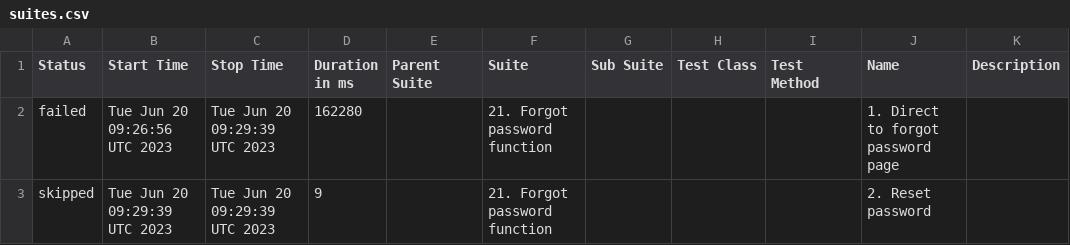
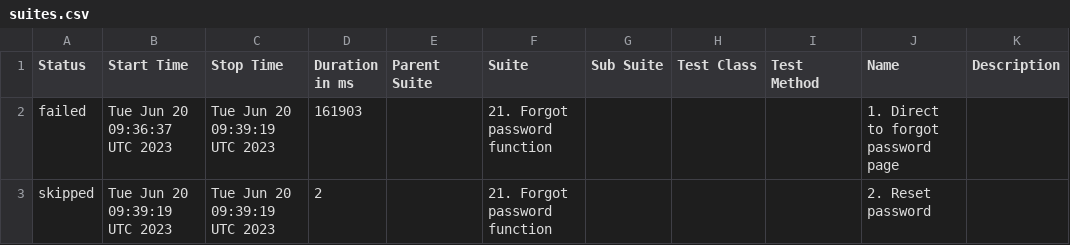
Before and after one commit to Nucleus-Reports/report_June_20, a CSV file: data/suites.csv, drawn as a sheet.

```diff
--- a/data/suites.csv
+++ b/data/suites.csv
@@ -1,3 +1,3 @@
 "Status","Start Time","Stop Time","Duration in ms","Parent Suite","Suite","Sub Suite","Test Class","Test Method","Name","Description"
-"failed","Tue Jun 20 09:26:56 UTC 2023","Tue Jun 20 09:29:39 UTC 2023","162280","","21. Forgot password function","","","","1. Direct to forgot password page",""
-"skipped","Tue Jun 20 09:29:39 UTC 2023","Tue Jun 20 09:29:39 UTC 2023","9","","21. Forgot password function","","","","2. Reset password",""
+"failed","Tue Jun 20 09:36:37 UTC 2023","Tue Jun 20 09:39:19 UTC 2023","161903","","21. Forgot password function","","","","1. Direct to forgot password page",""
+"skipped","Tue Jun 20 09:39:19 UTC 2023","Tue Jun 20 09:39:19 UTC 2023","2","","21. Forgot password function","","","","2. Reset password",""
```
Also changed, not shown: 23 other files.
